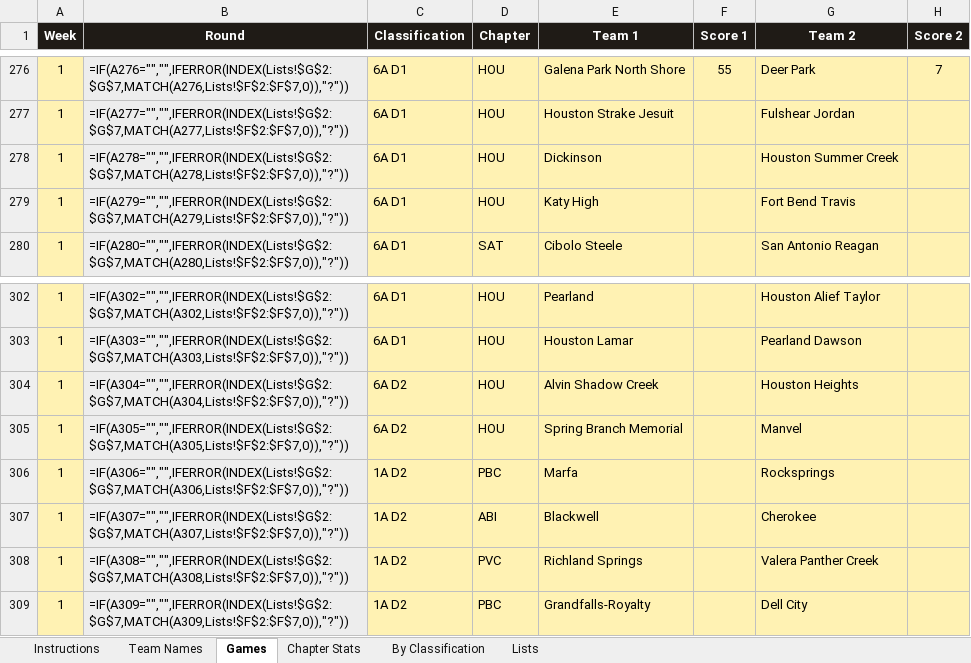
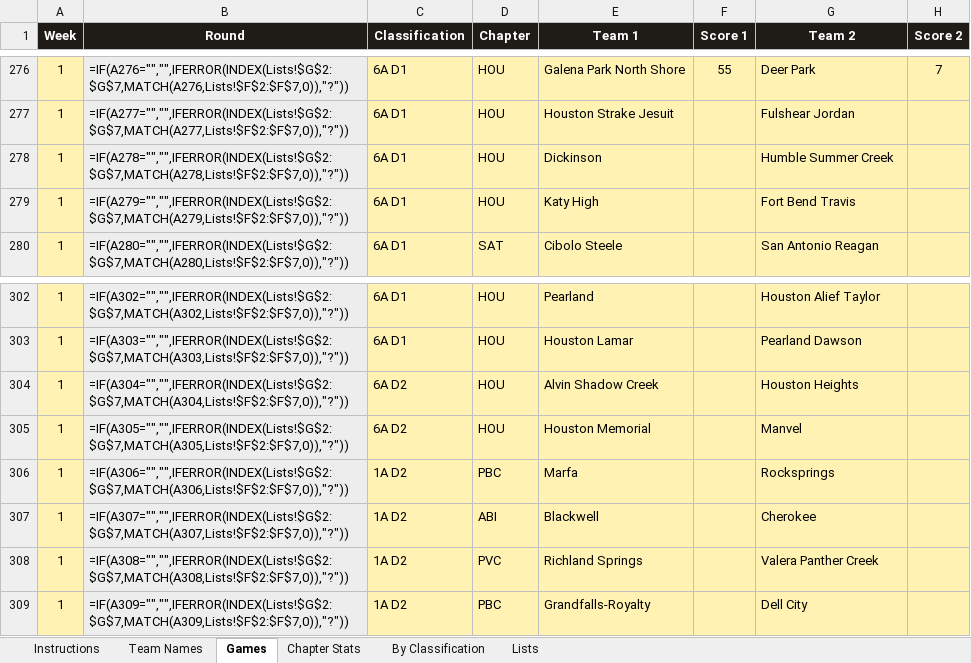
Before and after one commit to colemic2006/texasplayoffs, an Excel workbook: season/2026/2026_season.xlsx, sheet Games, drawn as a sheet; only a part is shown, gaps mark what is left out; values as stored, in another font and other column widths than the file's, no borders; formulas without a stored value are shown as written; conditional formats not drawn; the diff names each change by its address in the sheet, - before the commit and + after, or states it on an @@ line.

```diff
--- a/season/2026/2026_season.xlsx (sheet Games)
+++ b/season/2026/2026_season.xlsx (sheet Games)
-G278 (Team 2): Houston Summer Creek
+G278 (Team 2): Humble Summer Creek
-E305 (Team 1): Spring Branch Memorial
+E305 (Team 1): Houston Memorial
```
Also changed, not shown: 16 other files.
